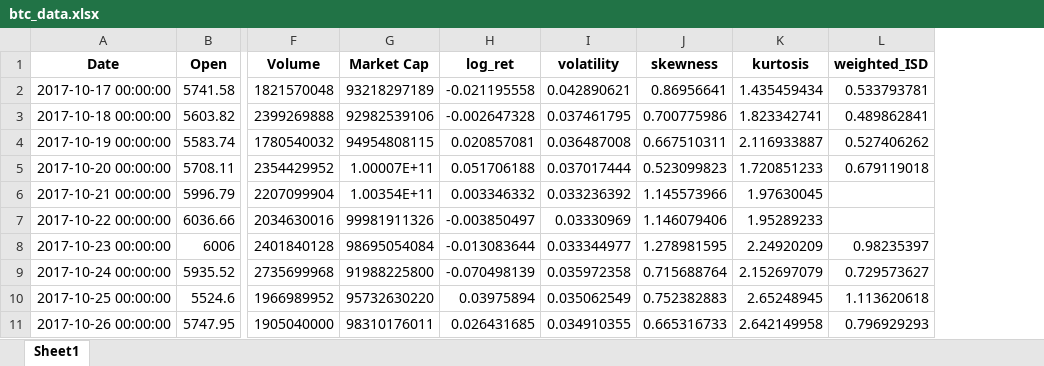
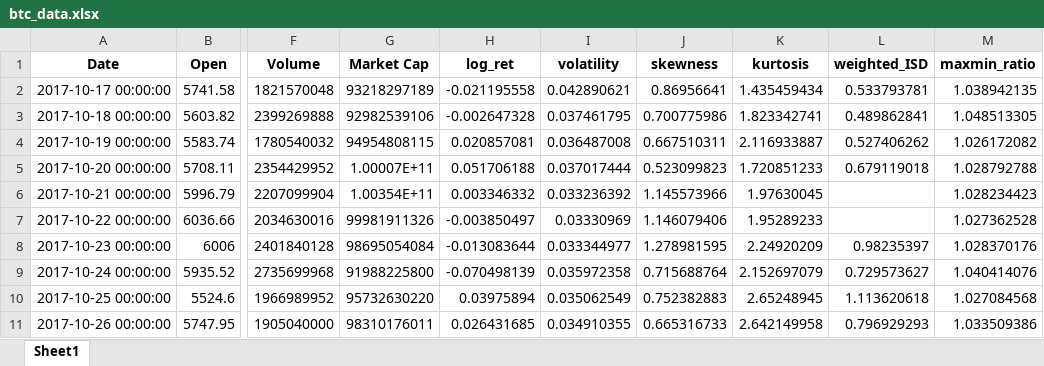
Before and after one commit to daigangfan/bitcoin-option, an Excel workbook: data/btc_data.xlsx, sheet Sheet1, drawn as a sheet; only a part is shown, gaps mark what is left out; values as stored, in another font and other column widths than the file's, no borders; the diff names each change by its address in the sheet, - before the commit and + after, or states it on an @@ line.

```diff
--- a/data/btc_data.xlsx (sheet Sheet1)
+++ b/data/btc_data.xlsx (sheet Sheet1)
+column M (maxmin_ratio), rows 2-11: 1.038942135 | 1.048513305 | 1.026172082 | 1.028792788 | 1.028234423 | 1.027362528 | 1.028370176 | 1.040414076 | 1.027084568 | 1.033509386
```
Also changed, not shown: data/BS_continuous_hedge.xlsx, data/filtered_price_result.xlsx, 5 other files.
